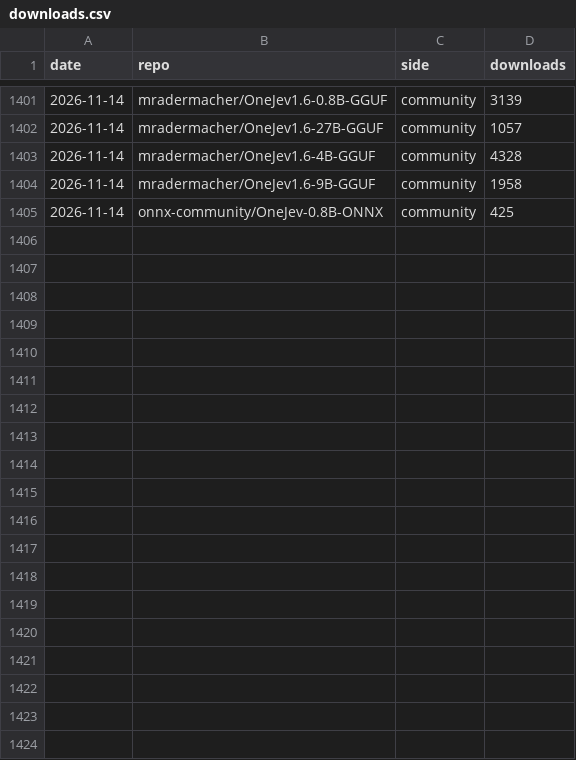
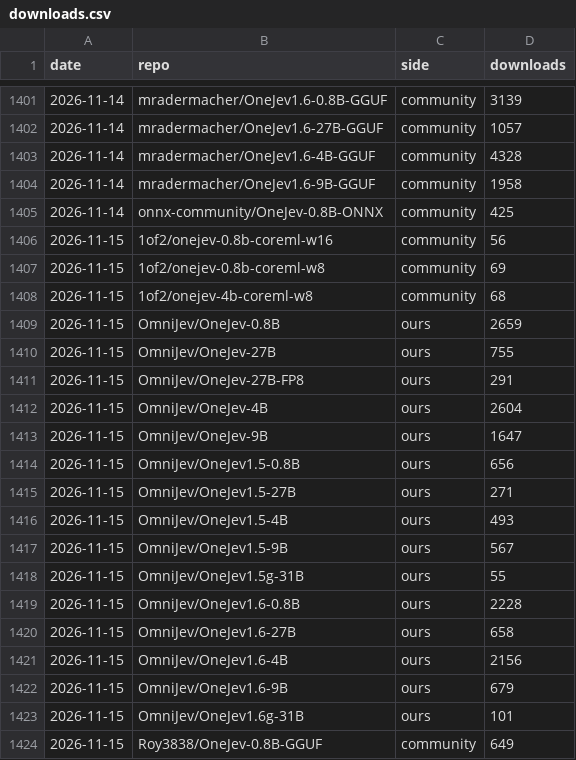
Before and after one commit to chase6305/OneJev, a CSV file: assets/downloads.csv, drawn as a sheet; only a part is shown, gaps mark what is left out; the diff covers the shown part only; the diff names each change by its address in the sheet, - before the commit and + after, or states it on an @@ line.

```diff
--- a/assets/downloads.csv
+++ b/assets/downloads.csv
+row 1406: 2026-11-15 | 1of2/onejev-0.8b-coreml-w16 | community | 56
+row 1407: 2026-11-15 | 1of2/onejev-0.8b-coreml-w8 | community | 69
+row 1408: 2026-11-15 | 1of2/onejev-4b-coreml-w8 | community | 68
+row 1409: 2026-11-15 | OmniJev/OneJev-0.8B | ours | 2659
+row 1410: 2026-11-15 | OmniJev/OneJev-27B | ours | 755
+row 1411: 2026-11-15 | OmniJev/OneJev-27B-FP8 | ours | 291
+row 1412: 2026-11-15 | OmniJev/OneJev-4B | ours | 2604
+row 1413: 2026-11-15 | OmniJev/OneJev-9B | ours | 1647
+row 1414: 2026-11-15 | OmniJev/OneJev1.5-0.8B | ours | 656
+row 1415: 2026-11-15 | OmniJev/OneJev1.5-27B | ours | 271
+row 1416: 2026-11-15 | OmniJev/OneJev1.5-4B | ours | 493
+row 1417: 2026-11-15 | OmniJev/OneJev1.5-9B | ours | 567
+row 1418: 2026-11-15 | OmniJev/OneJev1.5g-31B | ours | 55
+row 1419: 2026-11-15 | OmniJev/OneJev1.6-0.8B | ours | 2228
+row 1420: 2026-11-15 | OmniJev/OneJev1.6-27B | ours | 658
+row 1421: 2026-11-15 | OmniJev/OneJev1.6-4B | ours | 2156
+row 1422: 2026-11-15 | OmniJev/OneJev1.6-9B | ours | 679
+row 1423: 2026-11-15 | OmniJev/OneJev1.6g-31B | ours | 101
+row 1424: 2026-11-15 | Roy3838/OneJev-0.8B-GGUF | community | 649
```
Also changed, not shown: 21 added rows elsewhere in this file, 1 other file.
